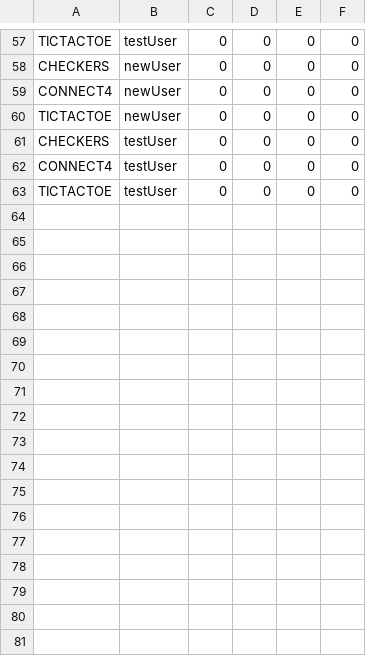
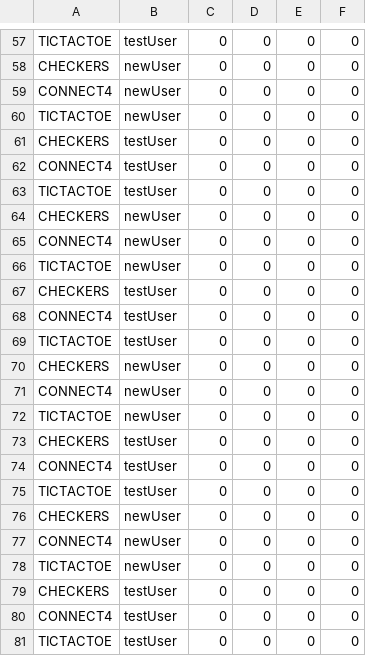
Before and after one commit to aeMyst/Minigame-Portal, a CSV file: src/main/java/src/ca/ucalgary/seng300/database/profiles.csv, drawn as a sheet; only a part is shown, gaps mark what is left out; the diff names each change by its address in the sheet, - before the commit and + after, or states it on an @@ line.

Commit message:
fixed junit 4

```diff
--- a/src/main/java/src/ca/ucalgary/seng300/database/profiles.csv
+++ b/src/main/java/src/ca/ucalgary/seng300/database/profiles.csv
+row 64: CHECKERS | newUser | 0 | 0 | 0 | 0
+row 65: CONNECT4 | newUser | 0 | 0 | 0 | 0
+row 66: TICTACTOE | newUser | 0 | 0 | 0 | 0
+row 67: CHECKERS | testUser | 0 | 0 | 0 | 0
+row 68: CONNECT4 | testUser | 0 | 0 | 0 | 0
+row 69: TICTACTOE | testUser | 0 | 0 | 0 | 0
+row 70: CHECKERS | newUser | 0 | 0 | 0 | 0
+row 71: CONNECT4 | newUser | 0 | 0 | 0 | 0
+row 72: TICTACTOE | newUser | 0 | 0 | 0 | 0
+row 73: CHECKERS | testUser | 0 | 0 | 0 | 0
+row 74: CONNECT4 | testUser | 0 | 0 | 0 | 0
+row 75: TICTACTOE | testUser | 0 | 0 | 0 | 0
+row 76: CHECKERS | newUser | 0 | 0 | 0 | 0
+row 77: CONNECT4 | newUser | 0 | 0 | 0 | 0
+row 78: TICTACTOE | newUser | 0 | 0 | 0 | 0
+row 79: CHECKERS | testUser | 0 | 0 | 0 | 0
+row 80: CONNECT4 | testUser | 0 | 0 | 0 | 0
+row 81: TICTACTOE | testUser | 0 | 0 | 0 | 0
```
